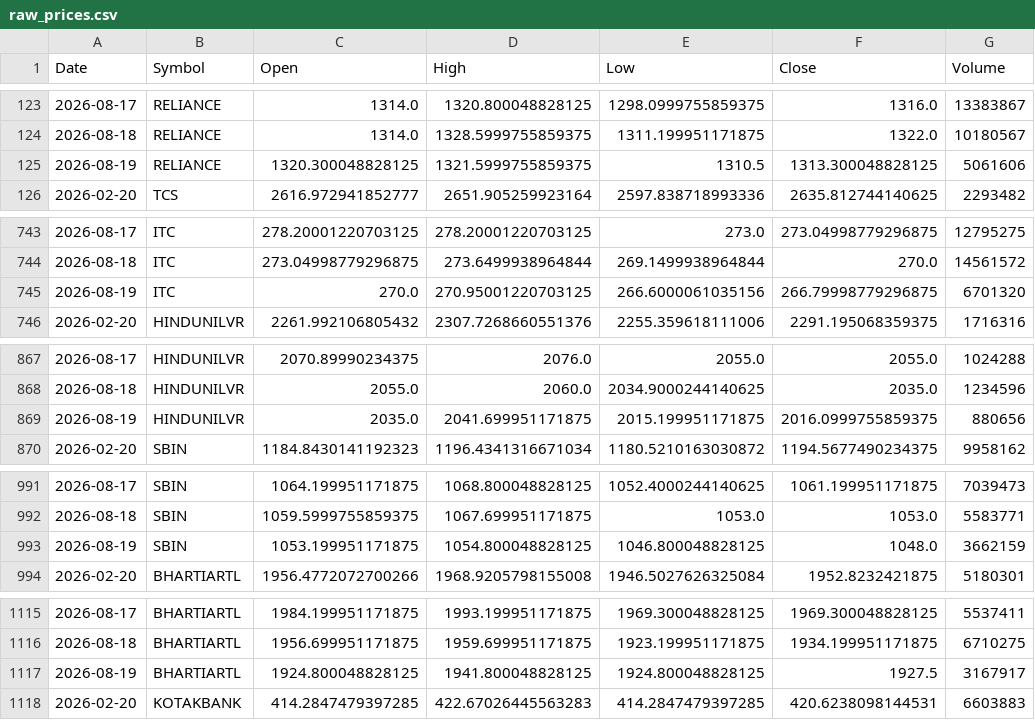
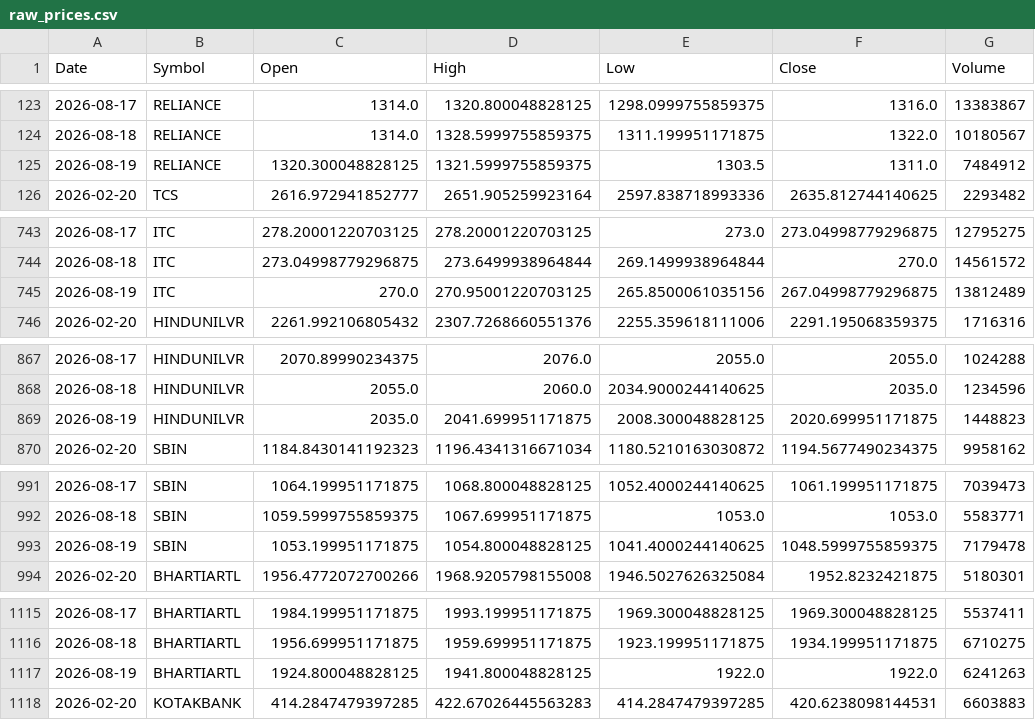
Before and after one commit to aryaRaut/sentiment-correlation-analyzer, a CSV file: sentiment-correlation-analyzer/data/raw/raw_prices.csv, drawn as a sheet; only a part is shown, gaps mark what is left out; the diff covers the shown part only.

```diff
--- a/sentiment-correlation-analyzer/data/raw/raw_prices.csv
+++ b/sentiment-correlation-analyzer/data/raw/raw_prices.csv
@@ -124,3 +124,3 @@ Date,Symbol,Open,High,Low,Close,Volume
 2026-08-18,RELIANCE,1314.0,1328.5999755859375,1311.199951171875,1322.0,10180567
-2026-08-19,RELIANCE,1320.300048828125,1321.5999755859375,1310.5,1313.300048828125,5061606
+2026-08-19,RELIANCE,1320.300048828125,1321.5999755859375,1303.5,1311.0,7484912
 2026-02-20,TCS,2616.972941852777,2651.905259923164,2597.838718993336,2635.812744140625,2293482
@@ -744,3 +744,3 @@ Date,Symbol,Open,High,Low,Close,Volume
 2026-08-18,ITC,273.04998779296875,273.6499938964844,269.1499938964844,270.0,14561572
-2026-08-19,ITC,270.0,270.95001220703125,266.6000061035156,266.79998779296875,6701320
+2026-08-19,ITC,270.0,270.95001220703125,265.8500061035156,267.04998779296875,13812489
 2026-02-20,HINDUNILVR,2261.992106805432,2307.7268660551376,2255.359618111006,2291.195068359375,1716316
@@ -868,3 +868,3 @@ Date,Symbol,Open,High,Low,Close,Volume
 2026-08-18,HINDUNILVR,2055.0,2060.0,2034.9000244140625,2035.0,1234596
-2026-08-19,HINDUNILVR,2035.0,2041.699951171875,2015.199951171875,2016.0999755859375,880656
+2026-08-19,HINDUNILVR,2035.0,2041.699951171875,2008.300048828125,2020.699951171875,1448823
 2026-02-20,SBIN,1184.8430141192323,1196.4341316671034,1180.5210163030872,1194.5677490234375,9958162
@@ -992,3 +992,3 @@ Date,Symbol,Open,High,Low,Close,Volume
 2026-08-18,SBIN,1059.5999755859375,1067.699951171875,1053.0,1053.0,5583771
-2026-08-19,SBIN,1053.199951171875,1054.800048828125,1046.800048828125,1048.0,3662159
+2026-08-19,SBIN,1053.199951171875,1054.800048828125,1041.4000244140625,1048.5999755859375,7179478
 2026-02-20,BHARTIARTL,1956.4772072700266,1968.9205798155008,1946.5027626325084,1952.8232421875,5180301
@@ -1116,3 +1116,3 @@ Date,Symbol,Open,High,Low,Close,Volume
 2026-08-18,BHARTIARTL,1956.699951171875,1959.699951171875,1923.199951171875,1934.199951171875,6710275
-2026-08-19,BHARTIARTL,1924.800048828125,1941.800048828125,1924.800048828125,1927.5,3167917
+2026-08-19,BHARTIARTL,1924.800048828125,1941.800048828125,1922.0,1922.0,6241263
 2026-02-20,KOTAKBANK,414.2847479397285,422.67026445563283,414.2847479397285,420.6238098144531,6603883
```
Also changed, not shown: 37 edited cells elsewhere in this file, sentiment-correlation-analyzer/data/processed/processed_dataset.csv, sentiment-correlation-analyzer/data/raw/raw_news.csv, 9 other files.
